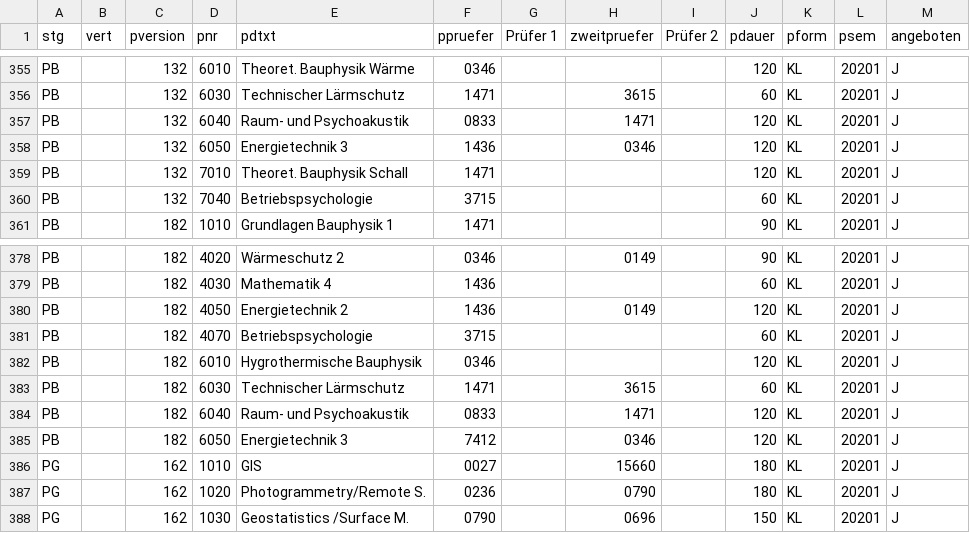
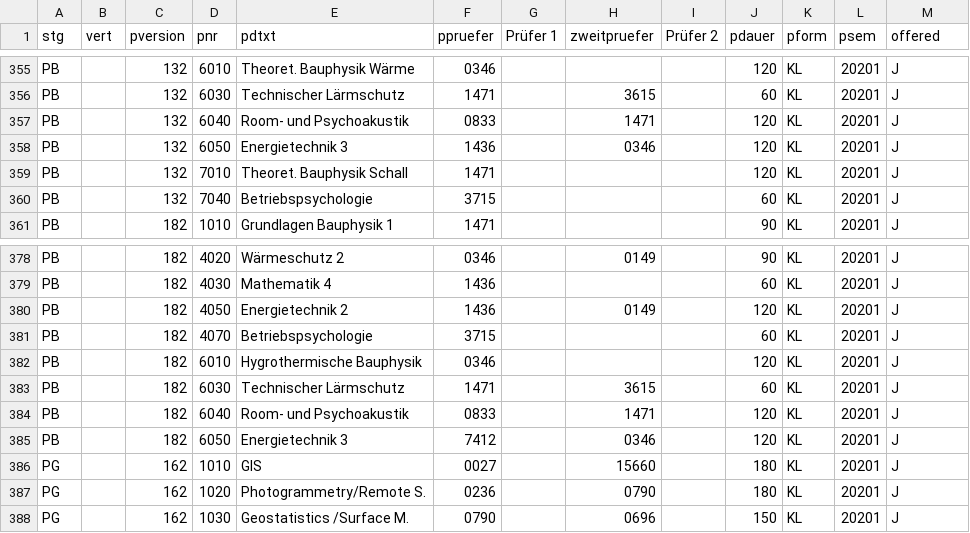
Before and after one commit to JohnnyImminger/KL-Planner, a CSV file: input/Angebotene_Pruefungen_KL.csv, drawn as a sheet; only a part is shown, gaps mark what is left out; the diff names each change by its address in the sheet, - before the commit and + after, or states it on an @@ line.

```diff
--- a/input/Angebotene_Pruefungen_KL.csv
+++ b/input/Angebotene_Pruefungen_KL.csv
-M1: angeboten
+M1: offered
-E357 (pdtxt): Raum- und Psychoakustik
+E357 (pdtxt): Room- und Psychoakustik
-E384 (pdtxt): Raum- und Psychoakustik
+E384 (pdtxt): Room- und Psychoakustik
```
Also changed, not shown: 24 other files.
